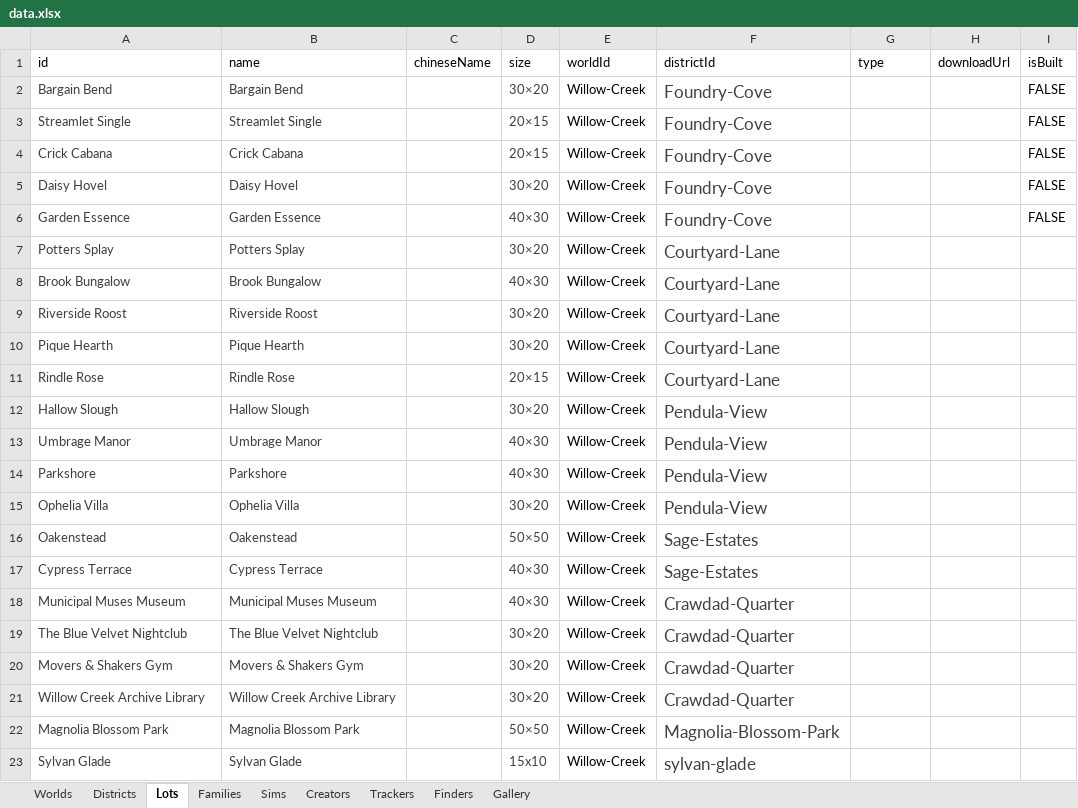
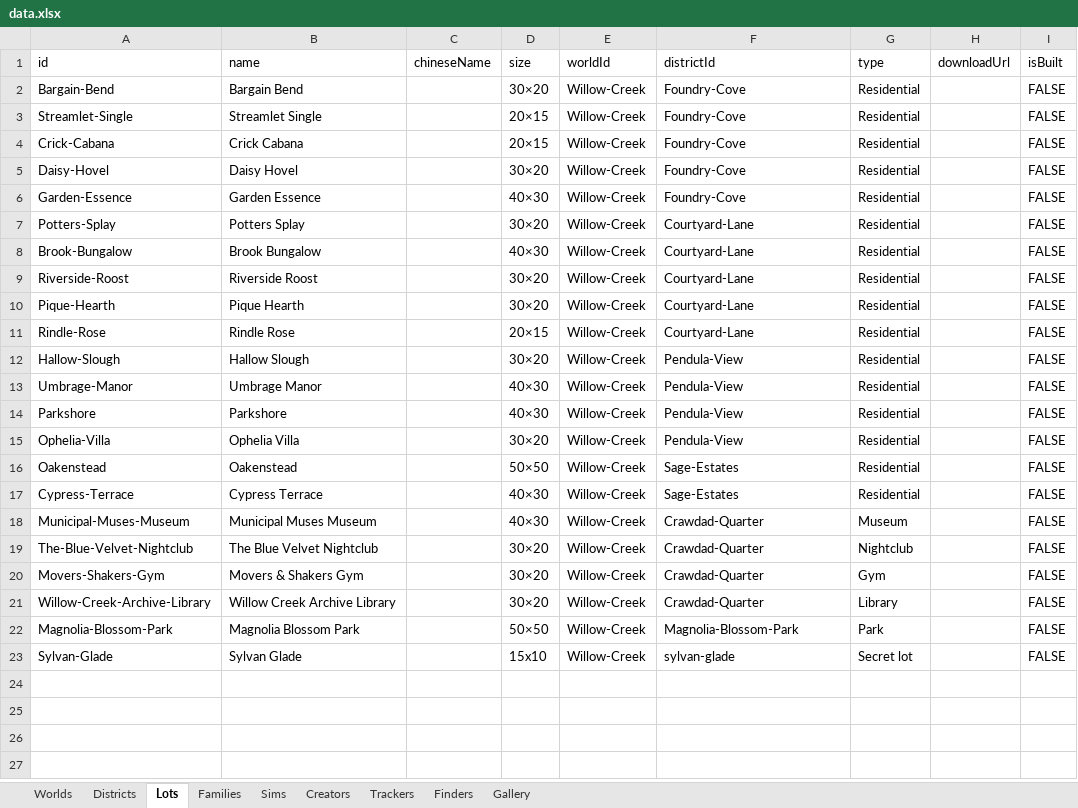
Before and after one commit to fangxrr/sims, an Excel workbook: public/data.xlsx, sheet Lots, drawn as a sheet; values as stored, in another font and other column widths than the file's, no borders; the diff names each change by its address in the sheet, - before the commit and + after, or states it on an @@ line.

Commit message:
update data

```diff
--- a/public/data.xlsx (sheet Lots)
+++ b/public/data.xlsx (sheet Lots)
-A2 (id): Bargain Bend
+A2 (id): Bargain-Bend
-A2:B23 text colour: #404040
+A2:B23 text colour: black
-D2:D23 text colour: #404040
+D2:D23 text colour: black
-F2:F23 text colour: #404040
+F2:F23 text colour: black, text size: smaller
-G2:G17 (type): (empty)
+G2:G17 (type): Residential
-A3 (id): Streamlet Single
+A3 (id): Streamlet-Single
-A4 (id): Crick Cabana
+A4 (id): Crick-Cabana
-A5 (id): Daisy Hovel
+A5 (id): Daisy-Hovel
-A6 (id): Garden Essence
+A6 (id): Garden-Essence
-A7 (id): Potters Splay
+A7 (id): Potters-Splay
-I7:I23 (isBuilt): (empty)
+I7:I23 (isBuilt): FALSE
-A8 (id): Brook Bungalow
+A8 (id): Brook-Bungalow
-A9 (id): Riverside Roost
+A9 (id): Riverside-Roost
-A10 (id): Pique Hearth
+A10 (id): Pique-Hearth
-A11 (id): Rindle Rose
+A11 (id): Rindle-Rose
-A12 (id): Hallow Slough
+A12 (id): Hallow-Slough
-A13 (id): Umbrage Manor
+A13 (id): Umbrage-Manor
-A15 (id): Ophelia Villa
+A15 (id): Ophelia-Villa
-A17 (id): Cypress Terrace
+A17 (id): Cypress-Terrace
-A18 (id): Municipal Muses Museum
+A18 (id): Municipal-Muses-Museum
-G18 (type): (empty)
+G18 (type): Museum
-A19 (id): The Blue Velvet Nightclub
+A19 (id): The-Blue-Velvet-Nightclub
-G19 (type): (empty)
+G19 (type): Nightclub
-A20 (id): Movers & Shakers Gym
+A20 (id): Movers-Shakers-Gym
-G20 (type): (empty)
+G20 (type): Gym
-A21 (id): Willow Creek Archive Library
+A21 (id): Willow-Creek-Archive-Library
-G21 (type): (empty)
+G21 (type): Library
-A22 (id): Magnolia Blossom Park
+A22 (id): Magnolia-Blossom-Park
-G22 (type): (empty)
+G22 (type): Park
-A23 (id): Sylvan Glade
+A23 (id): Sylvan-Glade
-G23 (type): (empty)
+G23 (type): Secret lot
```
Also changed, not shown: sheet Districts, 1 other file.
